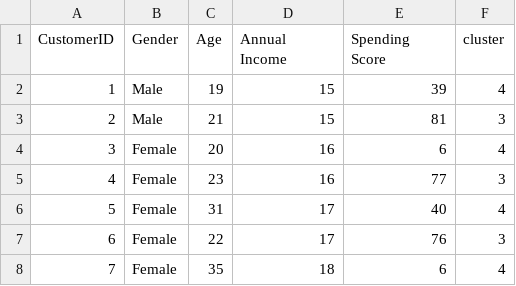
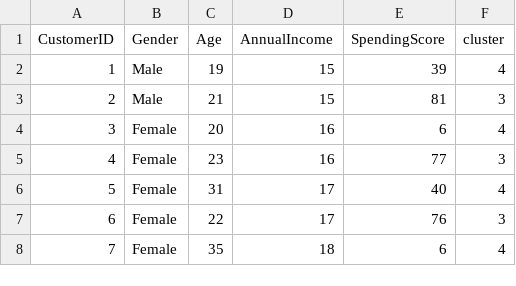
Before and after one commit to Azttan/Data, a CSV file: segmented_customersv2.csv, drawn as a sheet; only a part is shown.

Commit message:
Add files via upload

```diff
--- a/segmented_customersv2.csv
+++ b/segmented_customersv2.csv
@@ -1,2 +1,2 @@
-CustomerID,Gender,Age,Annual Income,Spending Score,cluster
+CustomerID,Gender,Age,AnnualIncome,SpendingScore,cluster
 1,Male,19,15,39,4
```
